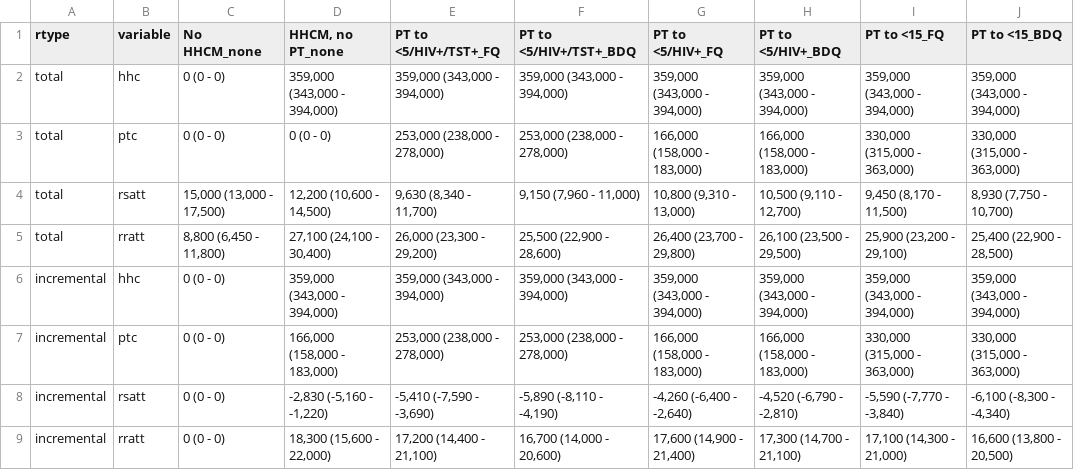
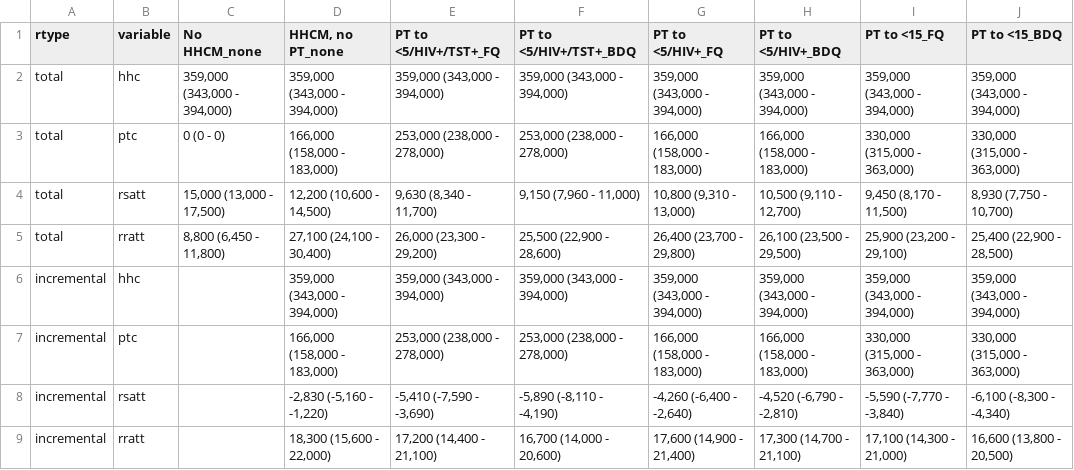
Before and after one commit to petedodd/DRHHCM, a CSV file: output/table_resources.csv, drawn as a sheet.

```diff
--- a/output/table_resources.csv
+++ b/output/table_resources.csv
@@ -1,9 +1,9 @@
 rtype,variable,No HHCM_none,"HHCM, no PT_none",PT to <5/HIV+/TST+_FQ,PT to <5/HIV+/TST+_BDQ,PT to <5/HIV+_FQ,PT to <5/HIV+_BDQ,PT to <15_FQ,PT to <15_BDQ
-total,hhc,0 (0 - 0),"359,000 (343,000 - 394,000)","359,000 (343,000 - 394,000)","359,000 (343,000 - 394,000)","359,000 (343,000 - 394,000)","359,000 (343,000 - 394,000)","359,000 (343,000 - 394,000)","359,000 (343,000 - 394,000)"
-total,ptc,0 (0 - 0),0 (0 - 0),"253,000 (238,000 - 278,000)","253,000 (238,000 - 278,000)","166,000 (158,000 - 183,000)","166,000 (158,000 - 183,000)","330,000 (315,000 - 363,000)","330,000 (315,000 - 363,000)"
+total,hhc,"359,000 (343,000 - 394,000)","359,000 (343,000 - 394,000)","359,000 (343,000 - 394,000)","359,000 (343,000 - 394,000)","359,000 (343,000 - 394,000)","359,000 (343,000 - 394,000)","359,000 (343,000 - 394,000)","359,000 (343,000 - 394,000)"
+total,ptc,0 (0 - 0),"166,000 (158,000 - 183,000)","253,000 (238,000 - 278,000)","253,000 (238,000 - 278,000)","166,000 (158,000 - 183,000)","166,000 (158,000 - 183,000)","330,000 (315,000 - 363,000)","330,000 (315,000 - 363,000)"
 total,rsatt,"15,000 (13,000 - 17,500)","12,200 (10,600 - 14,500)","9,630 (8,340 - 11,700)","9,150 (7,960 - 11,000)","10,800 (9,310 - 13,000)","10,500 (9,110 - 12,700)","9,450 (8,170 - 11,500)","8,930 (7,750 - 10,700)"
 total,rratt,"8,800 (6,450 - 11,800)","27,100 (24,100 - 30,400)","26,000 (23,300 - 29,200)","25,500 (22,900 - 28,600)","26,400 (23,700 - 29,800)","26,100 (23,500 - 29,500)","25,900 (23,200 - 29,100)","25,400 (22,900 - 28,500)"
-incremental,hhc,0 (0 - 0),"359,000 (343,000 - 394,000)","359,000 (343,000 - 394,000)","359,000 (343,000 - 394,000)","359,000 (343,000 - 394,000)","359,000 (343,000 - 394,000)","359,000 (343,000 - 394,000)","359,000 (343,000 - 394,000)"
-incremental,ptc,0 (0 - 0),"166,000 (158,000 - 183,000)","253,000 (238,000 - 278,000)","253,000 (238,000 - 278,000)","166,000 (158,000 - 183,000)","166,000 (158,000 - 183,000)","330,000 (315,000 - 363,000)","330,000 (315,000 - 363,000)"
-incremental,rsatt,0 (0 - 0),"-2,830 (-5,160 - -1,220)","-5,410 (-7,590 - -3,690)","-5,890 (-8,110 - -4,190)","-4,260 (-6,400 - -2,640)","-4,520 (-6,790 - -2,810)","-5,590 (-7,770 - -3,840)","-6,100 (-8,300 - -4,340)"
-incremental,rratt,0 (0 - 0),"18,300 (15,600 - 22,000)","17,200 (14,400 - 21,100)","16,700 (14,000 - 20,600)","17,600 (14,900 - 21,400)","17,300 (14,700 - 21,100)","17,100 (14,300 - 21,000)","16,600 (13,800 - 20,500)"
+incremental,hhc,,"359,000 (343,000 - 394,000)","359,000 (343,000 - 394,000)","359,000 (343,000 - 394,000)","359,000 (343,000 - 394,000)","359,000 (343,000 - 394,000)","359,000 (343,000 - 394,000)","359,000 (343,000 - 394,000)"
+incremental,ptc,,"166,000 (158,000 - 183,000)","253,000 (238,000 - 278,000)","253,000 (238,000 - 278,000)","166,000 (158,000 - 183,000)","166,000 (158,000 - 183,000)","330,000 (315,000 - 363,000)","330,000 (315,000 - 363,000)"
+incremental,rsatt,,"-2,830 (-5,160 - -1,220)","-5,410 (-7,590 - -3,690)","-5,890 (-8,110 - -4,190)","-4,260 (-6,400 - -2,640)","-4,520 (-6,790 - -2,810)","-5,590 (-7,770 - -3,840)","-6,100 (-8,300 - -4,340)"
+incremental,rratt,,"18,300 (15,600 - 22,000)","17,200 (14,400 - 21,100)","16,700 (14,000 - 20,600)","17,600 (14,900 - 21,400)","17,300 (14,700 - 21,100)","17,100 (14,300 - 21,000)","16,600 (13,800 - 20,500)"
```
Also changed, not shown: output/table_HE.csv, output/table_outcomes.csv, 1 other file.
